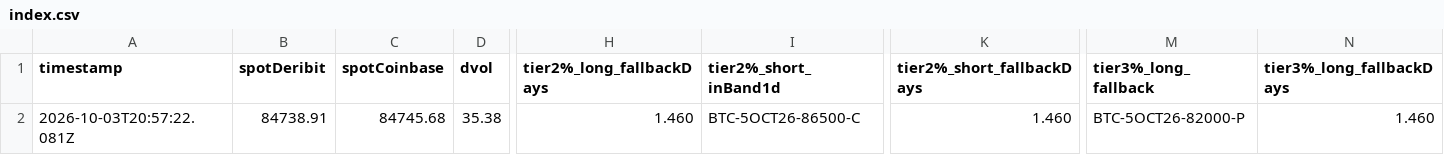
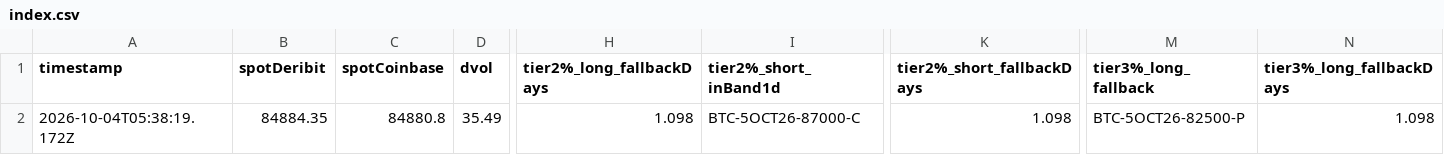
Before and after one commit to atticusNew/Foxify_Collar, a CSV file: artifacts/chain-samples/index.csv, drawn as a sheet; only a part is shown, gaps mark what is left out; the diff covers the shown part only; the diff names each change by its address in the sheet, - before the commit and + after, or states it on an @@ line.

```diff
--- a/artifacts/chain-samples/index.csv
+++ b/artifacts/chain-samples/index.csv
-A2 (timestamp): 2026-10-03T20:57:22.081Z
+A2 (timestamp): 2026-10-04T05:38:19.172Z
-B2 (spotDeribit): 84738.91
+B2 (spotDeribit): 84884.35
-C2 (spotCoinbase): 84745.68
+C2 (spotCoinbase): 84880.8
-D2 (dvol): 35.38
+D2 (dvol): 35.49
-H2 (tier2%_long_fallbackDays): 1.460
+H2 (tier2%_long_fallbackDays): 1.098
-I2 (tier2%_short_inBand1d): BTC-5OCT26-86500-C
+I2 (tier2%_short_inBand1d): BTC-5OCT26-87000-C
-K2 (tier2%_short_fallbackDays): 1.460
+K2 (tier2%_short_fallbackDays): 1.098
-M2 (tier3%_long_fallback): BTC-5OCT26-82000-P
+M2 (tier3%_long_fallback): BTC-5OCT26-82500-P
-N2 (tier3%_long_fallbackDays): 1.460
+N2 (tier3%_long_fallbackDays): 1.098
```
Also changed, not shown: 5 edited cells elsewhere in this file, 1 other file.
